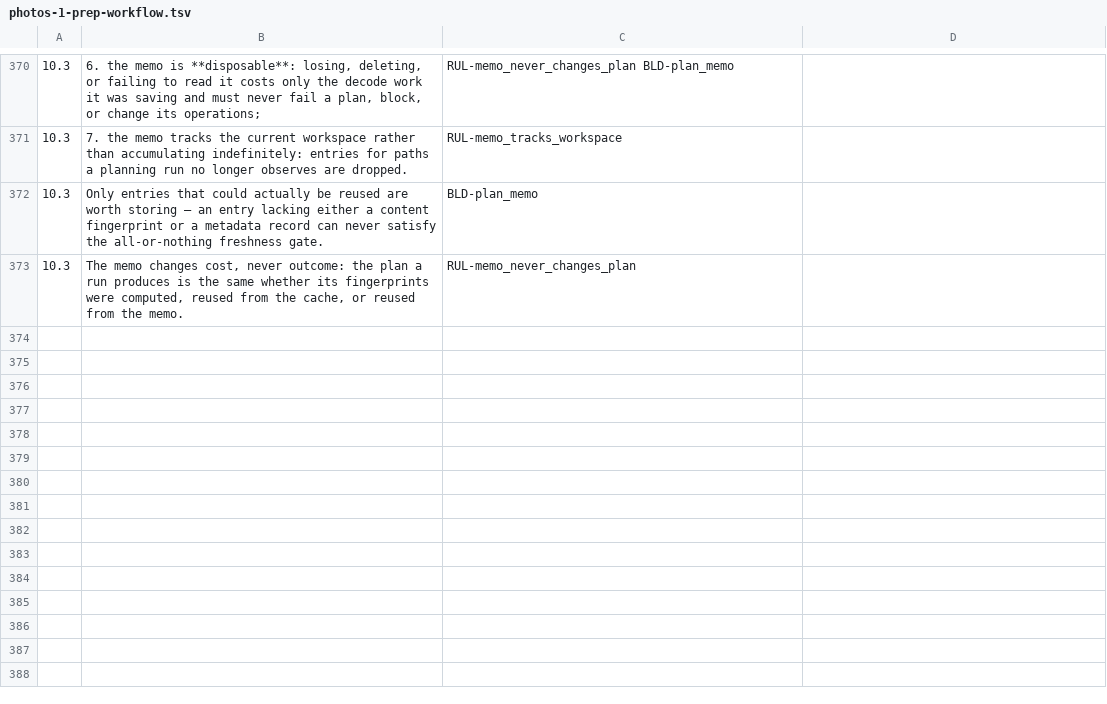
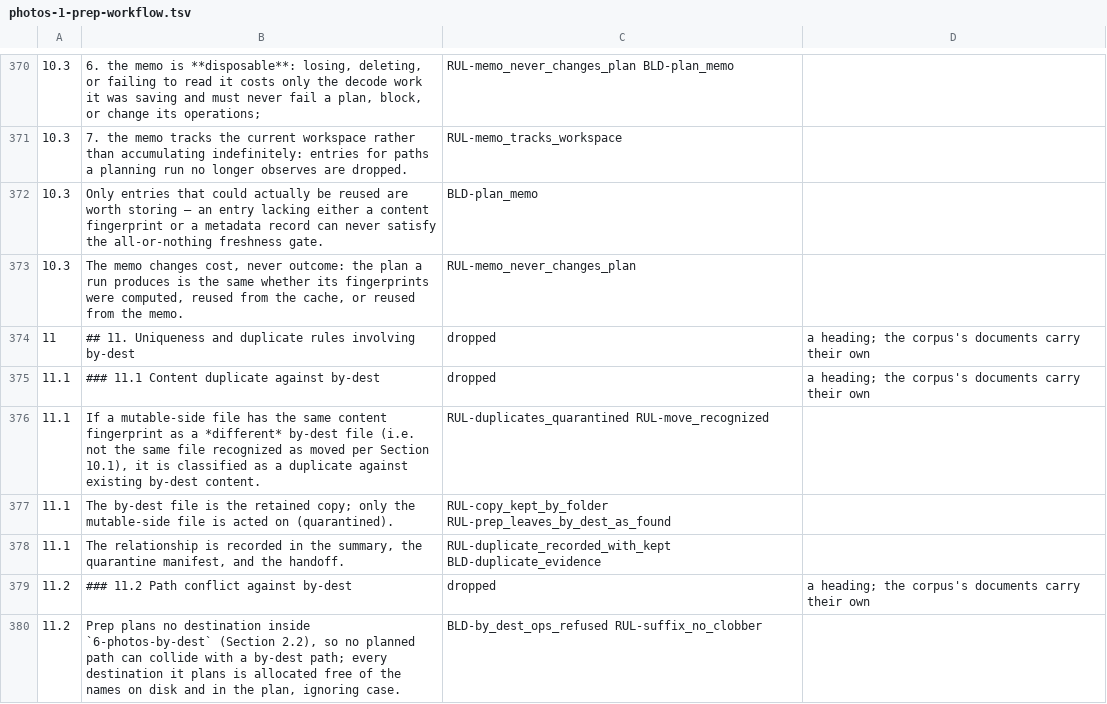
Before and after one commit to sigfridvonshrink/photos-cartographer, a TSV file: spec/conversion/photos-1-prep-workflow.tsv, drawn as a sheet; only a part is shown, gaps mark what is left out; the diff covers the shown part only.

Commit message:
Convert prep §11 into the corpus: duplicates and failed fingerprints
A failed fingerprint is no longer reused. The reuse check judged only valid
fingerprints and kept a failed one as it was, so a failure from a missing
or crashing tool stayed in the plan memo (and, for a file in
6-photos-by-dest, the workspace database): the plan stayed blocked after
ImageMagick or ffmpeg was installed, until the file itself changed. Every
run now takes a failed fingerprint again, the plan memo stores none, and a
media row holding no fingerprint is not reused either. The re-fingerprint
diagnostics name the cause failed-before.

§11.2 (a planned path colliding with a by-dest path) cannot arise: prep
plans no destination in 6-photos-by-dest. The spec now says so, and the
clause is an alias of the no-clobber suffix rule. §11.1's record of a
duplicate names the quarantine manifest, not the journal, which records
each operation's result only.

New items (seed): rules that a failed fingerprint matches nothing, blocks
outside photos by destination and is taken again at every run, and that a
duplicate is recorded with the copy kept; three rationales; build items
for the failed status and the duplicate evidence. The ledger rows of §6.2,
§7.5 and §9 waiting on §11.3 now name these items, and the last section
reference in BLD-by_dest_ops_refused cites an item.

```diff
--- a/spec/conversion/photos-1-prep-workflow.tsv
+++ b/spec/conversion/photos-1-prep-workflow.tsv
@@ -373 +373,8 @@
 10.3	The memo changes cost, never outcome: the plan a run produces is the same whether its fingerprints were computed, reused from the cache, or reused from the memo.	RUL-memo_never_changes_plan	
+11	## 11. Uniqueness and duplicate rules involving by-dest	dropped	a heading; the corpus's documents carry their own
+11.1	### 11.1 Content duplicate against by-dest	dropped	a heading; the corpus's documents carry their own
+11.1	If a mutable-side file has the same content fingerprint as a *different* by-dest file (i.e. not the same file recognized as moved per Section 10.1), it is classified as a duplicate against existing by-dest content.	RUL-duplicates_quarantined RUL-move_recognized	
+11.1	The by-dest file is the retained copy; only the mutable-side file is acted on (quarantined).	RUL-copy_kept_by_folder RUL-prep_leaves_by_dest_as_found	
+11.1	The relationship is recorded in the summary, the quarantine manifest, and the handoff.	RUL-duplicate_recorded_with_kept BLD-duplicate_evidence	
+11.2	### 11.2 Path conflict against by-dest	dropped	a heading; the corpus's documents carry their own
+11.2	Prep plans no destination inside `6-photos-by-dest` (Section 2.2), so no planned path can collide with a by-dest path; every destination it plans is allocated free of the names on disk and in the plan, ignoring case.	BLD-by_dest_ops_refused RUL-suffix_no_clobber	
```
Also changed, not shown: 7 added rows and 5 edited cells elsewhere in this file, 14 other files.
